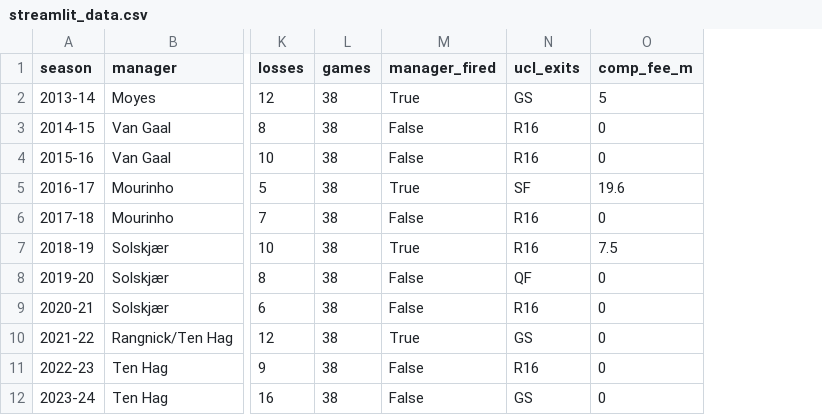
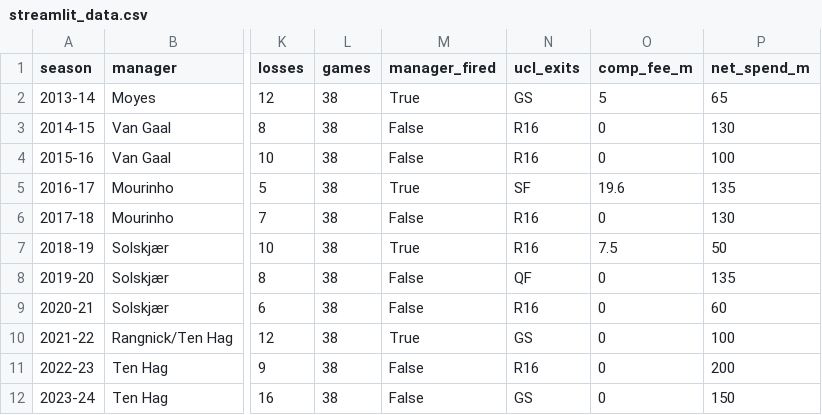
Before and after one commit to alvarosalinaso/manchester-united-analisis, a CSV file: data/raw/streamlit_data.csv, drawn as a sheet; only a part is shown, gaps mark what is left out; the diff names each change by its address in the sheet, - before the commit and + after, or states it on an @@ line.

Commit message:
Feat(Business Intel): Inject CapEx Net Transfer Spend correlations and plot Cost per Point analytical module

```diff
--- a/data/raw/streamlit_data.csv
+++ b/data/raw/streamlit_data.csv
+column P (net_spend_m), rows 2-12: 65 | 130 | 100 | 135 | 130 | 50 | 135 | 60 | 100 | 200 | 150
```
Also changed, not shown: 3 other files.
